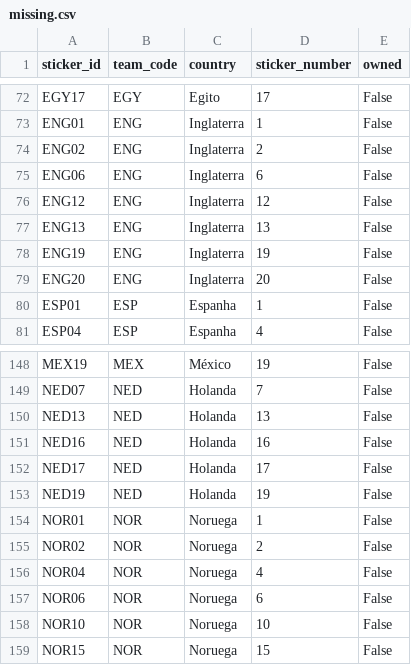
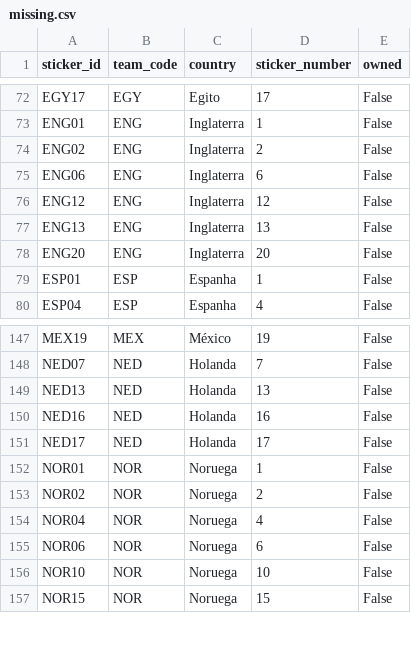
Before and after one commit to RafaSartorel/figurinhas-copa-2026, a CSV file: data/missing.csv, drawn as a sheet; only a part is shown, gaps mark what is left out.

```diff
--- a/data/missing.csv
+++ b/data/missing.csv
@@ -77,3 +77,2 @@ ENG12,ENG,Inglaterra,12,False
 ENG13,ENG,Inglaterra,13,False
-ENG19,ENG,Inglaterra,19,False
 ENG20,ENG,Inglaterra,20,False
@@ -152,3 +151,2 @@ NED16,NED,Holanda,16,False
 NED17,NED,Holanda,17,False
-NED19,NED,Holanda,19,False
 NOR01,NOR,Noruega,1,False
```
Also changed, not shown: data/owned.csv, 6 other files.
